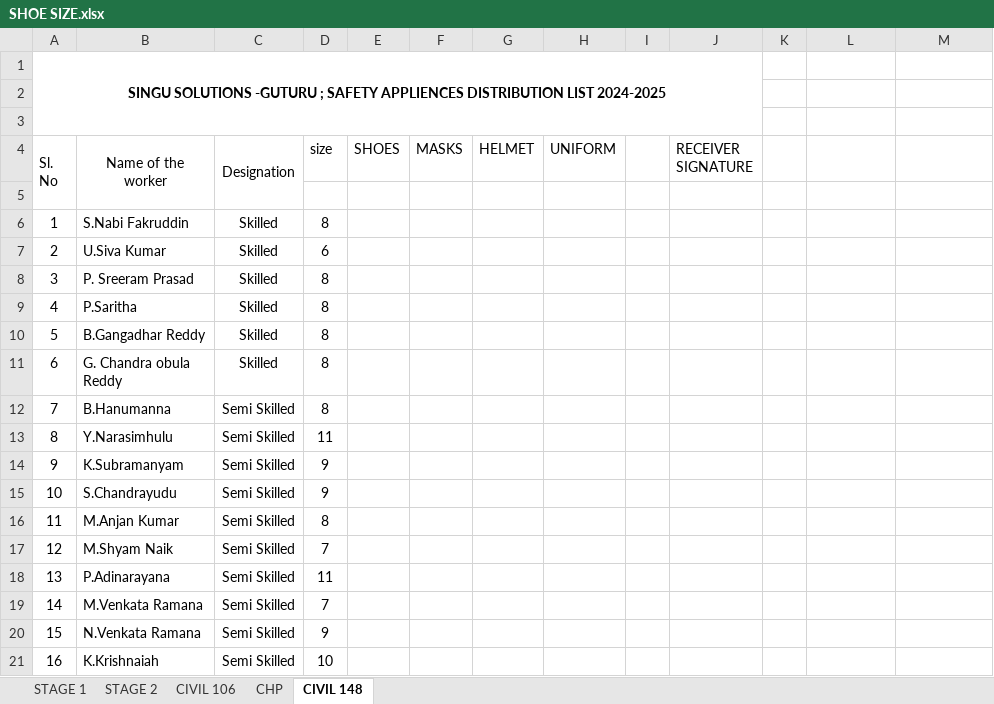
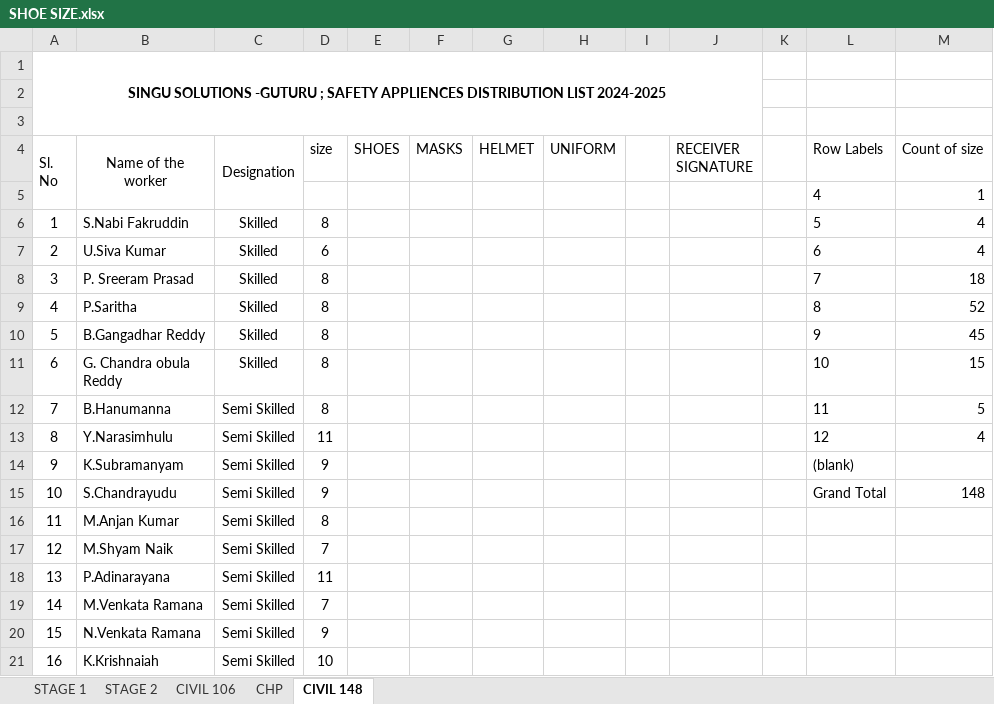
Before and after one commit to gangireddyee0808-1/docs, an Excel workbook: SHOE SIZE.xlsx, sheet CIVIL 148, drawn as a sheet; only a part is shown; values as stored, in another font and other column widths than the file's, no borders; the diff names each change by its address in the sheet, - before the commit and + after, or states it on an @@ line.

```diff
--- a/SHOE SIZE.xlsx (sheet CIVIL 148)
+++ b/SHOE SIZE.xlsx (sheet CIVIL 148)
-L4: (empty)
+L4: Row Labels
-M4: (empty)
+M4: Count of size
-row 5: (empty)
+row 5:  |  |  |  |  |  |  |  |  |  |  | 4 | 1
-L6 (Row Labels): (empty)
+L6 (Row Labels): 5
-M6:M7 (Count of size): (empty)
+M6:M7 (Count of size): 4
-L7 (Row Labels): (empty)
+L7 (Row Labels): 6
-L8 (Row Labels): (empty)
+L8 (Row Labels): 7
-M8 (Count of size): (empty)
+M8 (Count of size): 18
-L9 (Row Labels): (empty)
+L9 (Row Labels): 8
-M9 (Count of size): (empty)
+M9 (Count of size): 52
-L10 (Row Labels): (empty)
+L10 (Row Labels): 9
-M10 (Count of size): (empty)
+M10 (Count of size): 45
-L11 (Row Labels): (empty)
+L11 (Row Labels): 10
-M11 (Count of size): (empty)
+M11 (Count of size): 15
-L12 (Row Labels): (empty)
+L12 (Row Labels): 11
-M12 (Count of size): (empty)
+M12 (Count of size): 5
-L13 (Row Labels): (empty)
+L13 (Row Labels): 12
-M13 (Count of size): (empty)
+M13 (Count of size): 4
-L14 (Row Labels): (empty)
+L14 (Row Labels): (blank)
-L15 (Row Labels): (empty)
+L15 (Row Labels): Grand Total
-M15 (Count of size): (empty)
+M15 (Count of size): 148
```
Also changed, not shown: sheet CIVIL 106, sheet STAGE 2, sheet STAGE 1, sheet CHP, Safety Estimation.xlsx.
